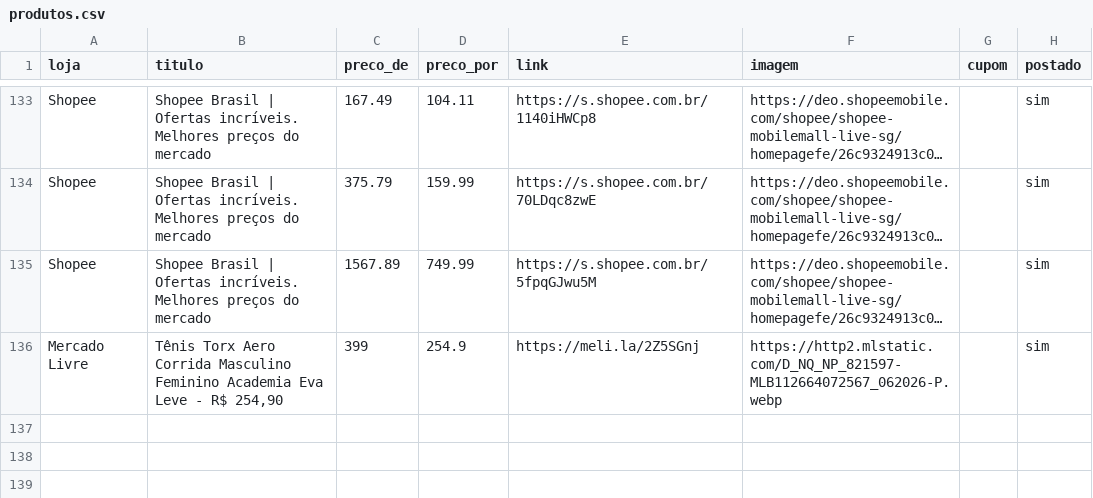
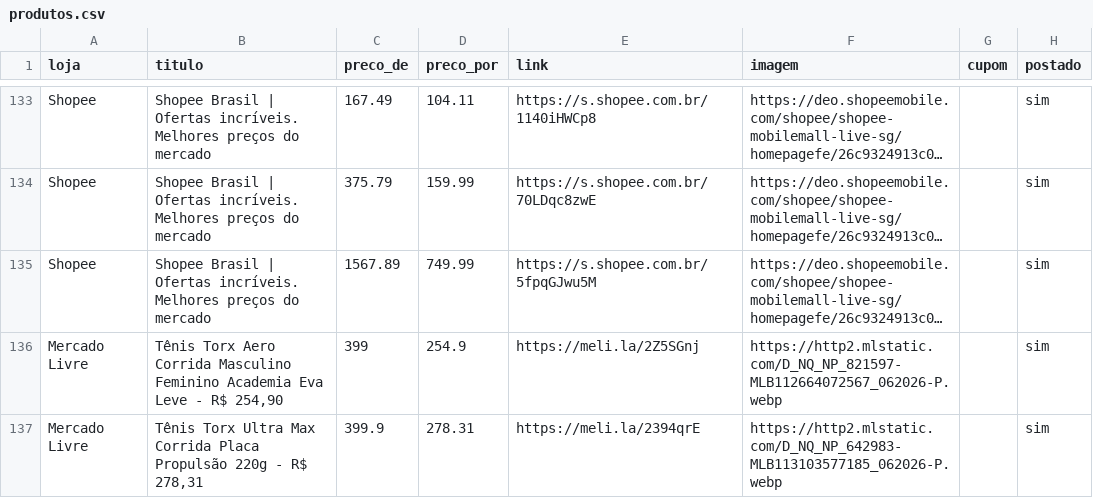
Before and after one commit to sidneifs/promo, a CSV file: produtos.csv, drawn as a sheet; only a part is shown, gaps mark what is left out; long unchanged cells end in …; the diff names each change by its address in the sheet, - before the commit and + after, or states it on an @@ line.

Commit message:
atualiza produtos 2026-11-07 09:45

```diff
--- a/produtos.csv
+++ b/produtos.csv
+row 137: Mercado Livre | Tênis Torx Ultra Max Corrida Placa Propulsão 220g - R$ 278,31 | 399.9 | 278.31 | https://meli.la/2394qrE | https://http2.mlstatic.com/D_NQ_NP_642983-MLB113103577185_062026-P.webp |  | sim
```
